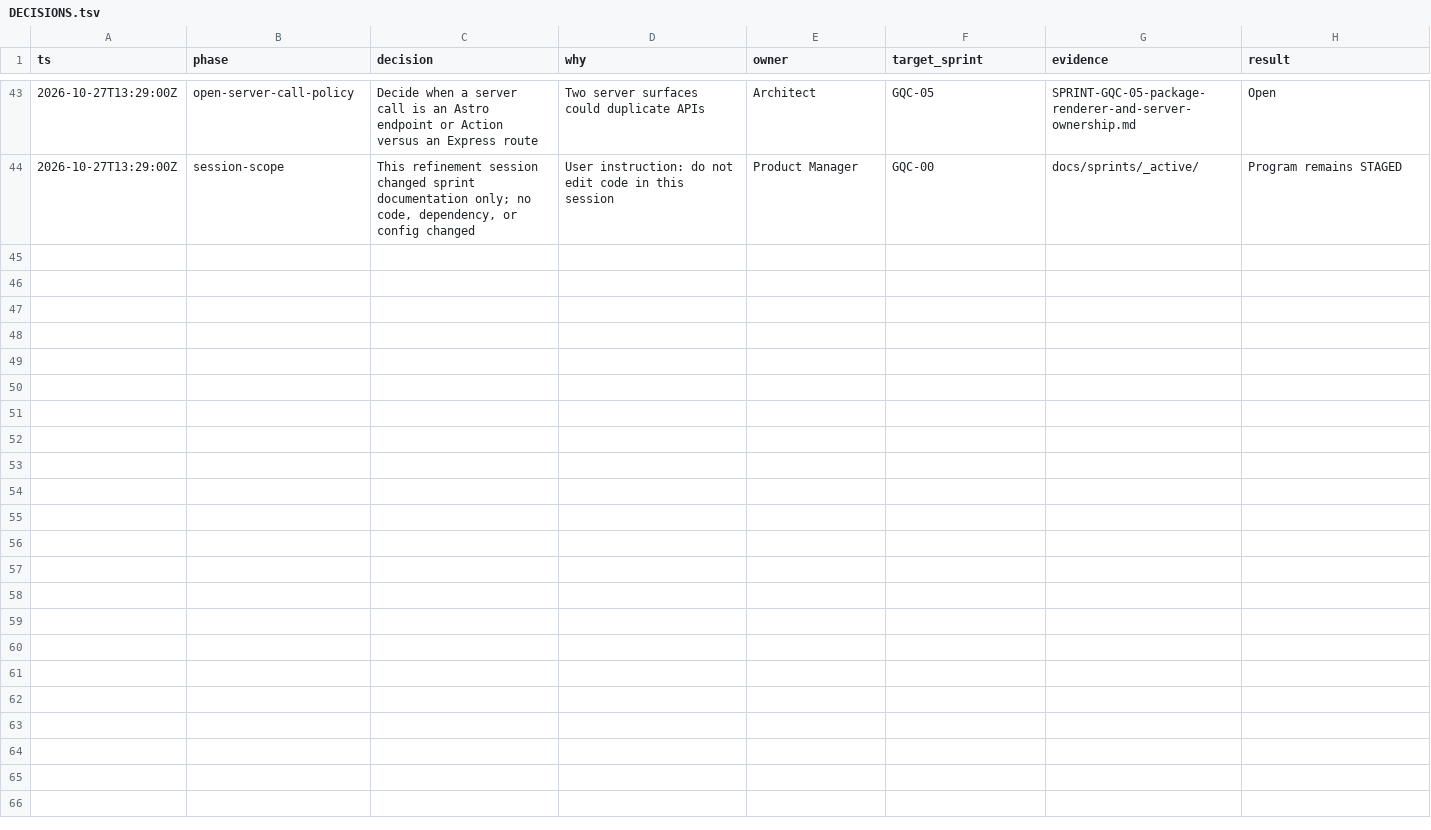
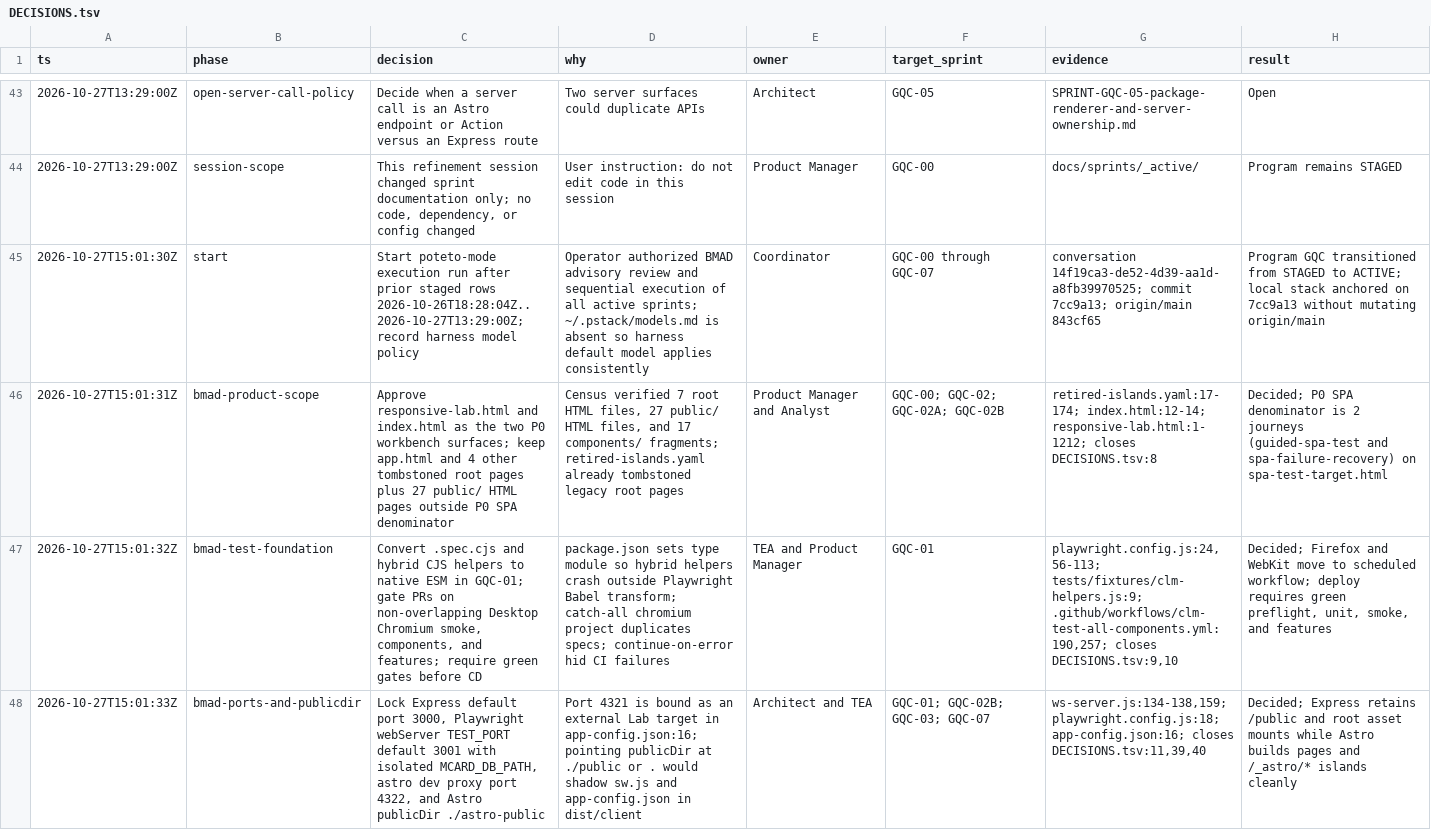
Before and after one commit to xlp0/LandingPage, a TSV file: docs/sprints/_active/DECISIONS.tsv, drawn as a sheet; only a part is shown, gaps mark what is left out; the diff covers the shown part only; the diff names each change by its address in the sheet, - before the commit and + after, or states it on an @@ line.

Commit message:
docs(gqc): record BMAD advisory resolutions and activate Program GQC

```diff
--- a/docs/sprints/_active/DECISIONS.tsv
+++ b/docs/sprints/_active/DECISIONS.tsv
+row 45: 2026-10-27T15:01:30Z | start | Start poteto-mode execution run after prior staged rows 2026-10-26T18:28:04Z..2026-10-27T13:29:00Z; record harness model policy | Operator authorized BMAD advisory review and sequential execution of all active sprints; ~/.pstack/models.md is absent so harness default model applies consistently | Coordinator | GQC-00 through GQC-07 | conversation 14f19ca3-de52-4d39-aa1d-a8fb39970525; commit 7cc9a13; origin/main 843cf65 | Program GQC transitioned from STAGED to ACTIVE; local stack anchored on 7cc9a13 without mutating origin/main
+row 46: 2026-10-27T15:01:31Z | bmad-product-scope | Approve responsive-lab.html and index.html as the two P0 workbench surfaces; keep app.html and 4 other tombstoned root pages plus 27 public/ HTML pages outside P0 SPA denominator | Census verified 7 root HTML files, 27 public/ HTML files, and 17 components/ fragments; retired-islands.yaml already tombstoned legacy root pages | Product Manager and Analyst | GQC-00; GQC-02; GQC-02A; GQC-02B | retired-islands.yaml:17-174; index.html:12-14; responsive-lab.html:1-1212; closes DECISIONS.tsv:8 | Decided; P0 SPA denominator is 2 journeys (guided-spa-test and spa-failure-recovery) on spa-test-target.html
+row 47: 2026-10-27T15:01:32Z | bmad-test-foundation | Convert .spec.cjs and hybrid CJS helpers to native ESM in GQC-01; gate PRs on non-overlapping Desktop Chromium smoke, components, and features; require green gates before CD | package.json sets type module so hybrid helpers crash outside Playwright Babel transform; catch-all chromium project duplicates specs; continue-on-error hid CI failures | TEA and Product Manager | GQC-01 | playwright.config.js:24,56-113; tests/fixtures/clm-helpers.js:9; .github/workflows/clm-test-all-components.yml:190,257; closes DECISIONS.tsv:9,10 | Decided; Firefox and WebKit move to scheduled workflow; deploy requires green preflight, unit, smoke, and features
+row 48: 2026-10-27T15:01:33Z | bmad-ports-and-publicdir | Lock Express default port 3000, Playwright webServer TEST_PORT default 3001 with isolated MCARD_DB_PATH, astro dev proxy port 4322, and Astro publicDir ./astro-public | Port 4321 is bound as an external Lab target in app-config.json:16; pointing publicDir at ./public or . would shadow sw.js and app-config.json in dist/client | Architect and TEA | GQC-01; GQC-02B; GQC-03; GQC-07 | ws-server.js:134-138,159; playwright.config.js:18; app-config.json:16; closes DECISIONS.tsv:11,39,40 | Decided; Express retains /public and root asset mounts while Astro builds pages and /_astro/* islands cleanly
```
Also changed, not shown: 3 added rows elsewhere in this file, 3 other files.
